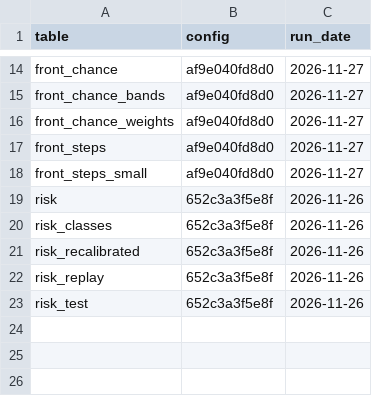
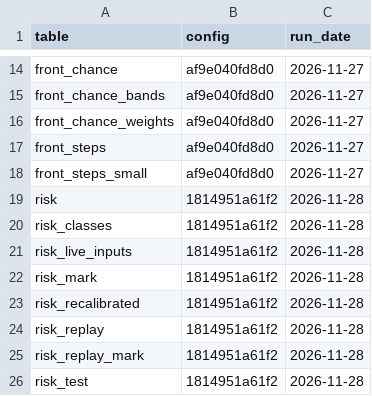
Before and after one commit to Amillanv/CHISPA, a CSV file: results/2026/stamps.csv, drawn as a sheet; only a part is shown, gaps mark what is left out.

Commit message:
Growth(feat): the growth risk of a live alert, in the event record
- risk.py, risk_files.py, risk_weather.py, risk_live.py: the live path. It loads saved models and imports no module of the evaluation.
- chispa update makes the answer of each alert at 30 minutes and at 24 hours, as a file that does not change.
- The update gets ERA5-Land, the Monitor map and the burn days with no person. Open-Meteo gives the days that ERA5-Land does not have.
- An alert near an earlier alert (1 km, 14 days) gets a rank, in the place of the mark of the map: tables risk_mark, risk_percentage_mark, risk_replay_mark.
- Table risk_live_inputs: the live path against the evaluation, for the alerts of the test.
- config.RISK_TEST_UNTIL: a later month of the map adds no alert to the test.
- From 1 January the ground of the year before can come from the Monitor map.
- Event record field growth_risk (owner, 2026-11-27). docs/method.md section 11.35.

```diff
--- a/results/2026/stamps.csv
+++ b/results/2026/stamps.csv
@@ -18,6 +18,9 @@ front_steps,af9e040fd8d0,2026-11-27
 front_steps_small,af9e040fd8d0,2026-11-27
-risk,652c3a3f5e8f,2026-11-26
-risk_classes,652c3a3f5e8f,2026-11-26
-risk_recalibrated,652c3a3f5e8f,2026-11-26
-risk_replay,652c3a3f5e8f,2026-11-26
-risk_test,652c3a3f5e8f,2026-11-26
+risk,1814951a61f2,2026-11-28
+risk_classes,1814951a61f2,2026-11-28
+risk_live_inputs,1814951a61f2,2026-11-28
+risk_mark,1814951a61f2,2026-11-28
+risk_recalibrated,1814951a61f2,2026-11-28
+risk_replay,1814951a61f2,2026-11-28
+risk_replay_mark,1814951a61f2,2026-11-28
+risk_test,1814951a61f2,2026-11-28
```
Also changed, not shown: results/2019/stamps.csv, results/2020/stamps.csv, 50 other files.
